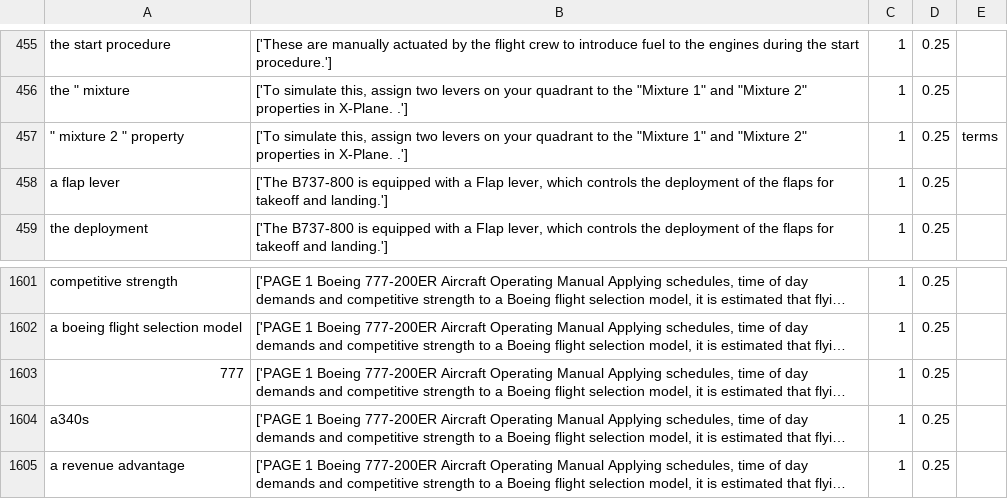
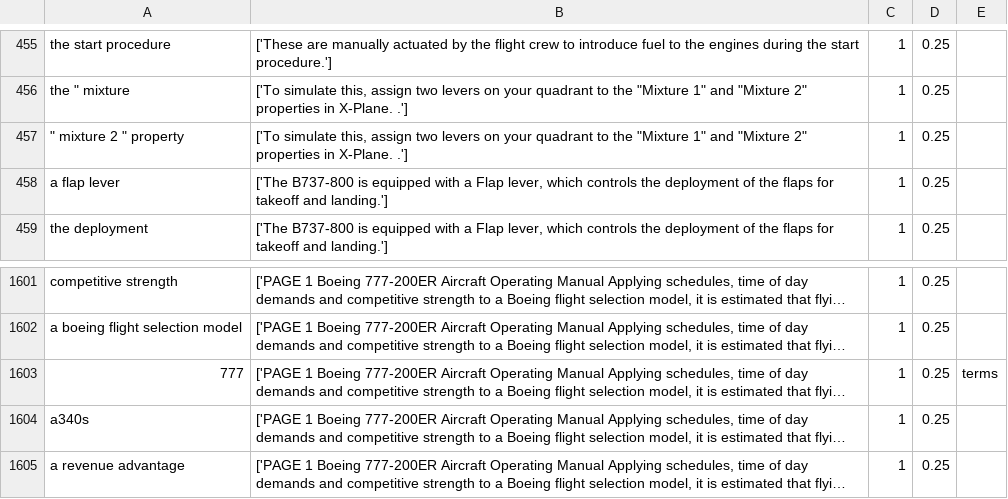
Before and after one commit to kadirnour/boeing-naturallanguageprocessing-fork, a CSV file: Parser/output/master.csv, drawn as a sheet; only a part is shown, gaps mark what is left out; long unchanged cells end in …; the diff names each change by its address in the sheet, - before the commit and + after, or states it on an @@ line.

```diff
--- a/Parser/output/master.csv
+++ b/Parser/output/master.csv
-E457: terms
+E457: (empty)
-E1603: (empty)
+E1603: terms
```
Also changed, not shown: Parser/output/737_Pilot_Operating_Manual_nouns.csv, Parser/output/Game types and genres_nouns.csv, 4 other files.
